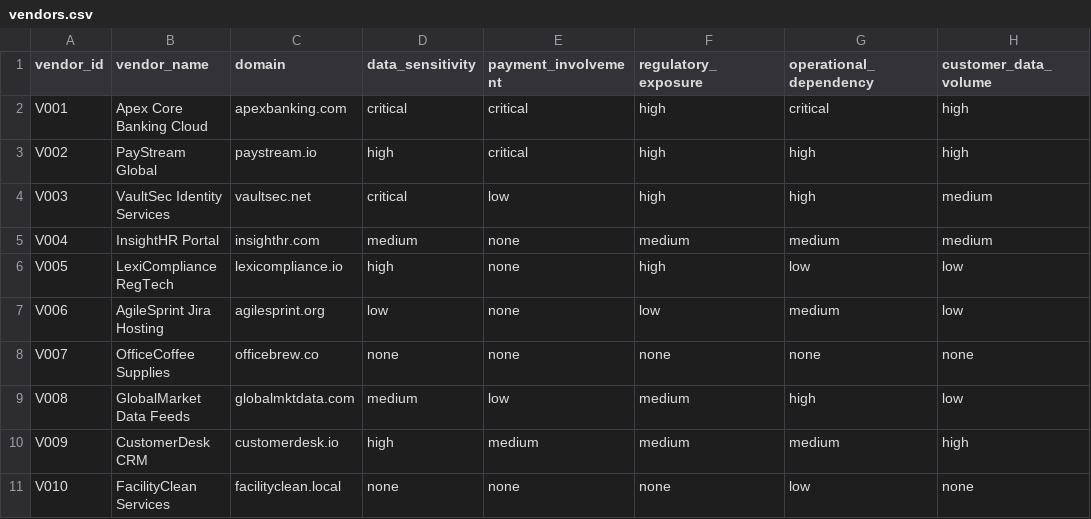
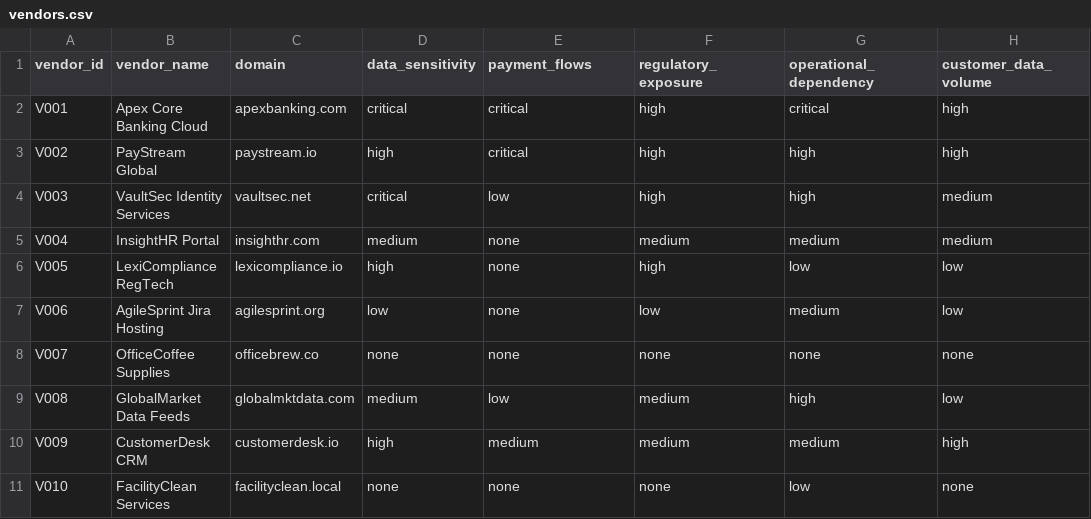
Before and after one commit to shivanshu-singh-dev/UncoverAI, a CSV file: data/input/vendors.csv, drawn as a sheet.

```diff
--- a/data/input/vendors.csv
+++ b/data/input/vendors.csv
@@ -1,2 +1,2 @@
-vendor_id,vendor_name,domain,data_sensitivity,payment_involvement,regulatory_exposure,operational_dependency,customer_data_volume
+vendor_id,vendor_name,domain,data_sensitivity,payment_flows,regulatory_exposure,operational_dependency,customer_data_volume
 V001,Apex Core Banking Cloud,apexbanking.com,critical,critical,high,critical,high
```
Also changed, not shown: 17 other files.
